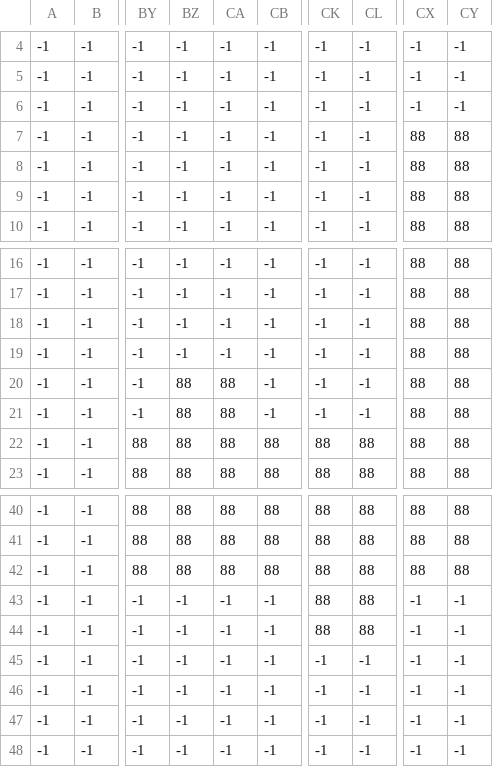
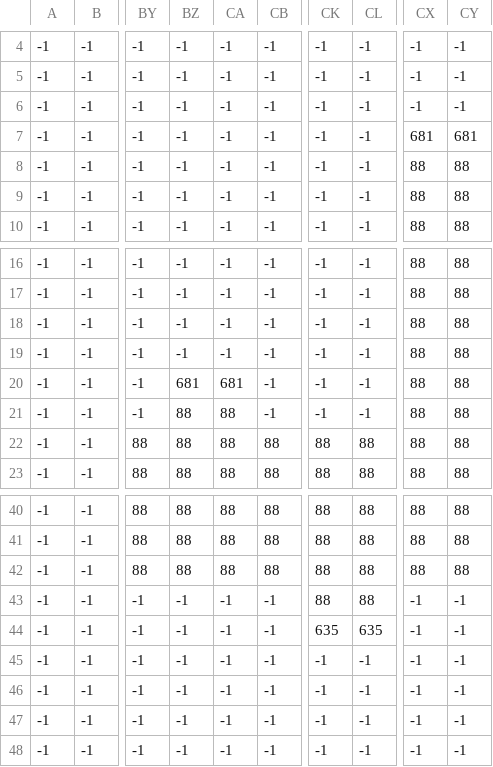
Before and after one commit to Chongjx/King, a CSV file: King/King/Image/Map/mainCellBack.csv, drawn as a sheet; only a part is shown, gaps mark what is left out; the diff names each change by its address in the sheet, - before the commit and + after, or states it on an @@ line.

```diff
--- a/King/King/Image/Map/mainCellBack.csv
+++ b/King/King/Image/Map/mainCellBack.csv
-CX7: 88
+CX7: 681
-CY7: 88
+CY7: 681
-BZ20: 88
+BZ20: 681
-CA20: 88
+CA20: 681
-CK44: 88
+CK44: 635
-CL44: 88
+CL44: 635
```
Also changed, not shown: King/King/Image/Map/exerciseRoomBack.csv, King/King/Image/Map/showerRoomBack.csv.
